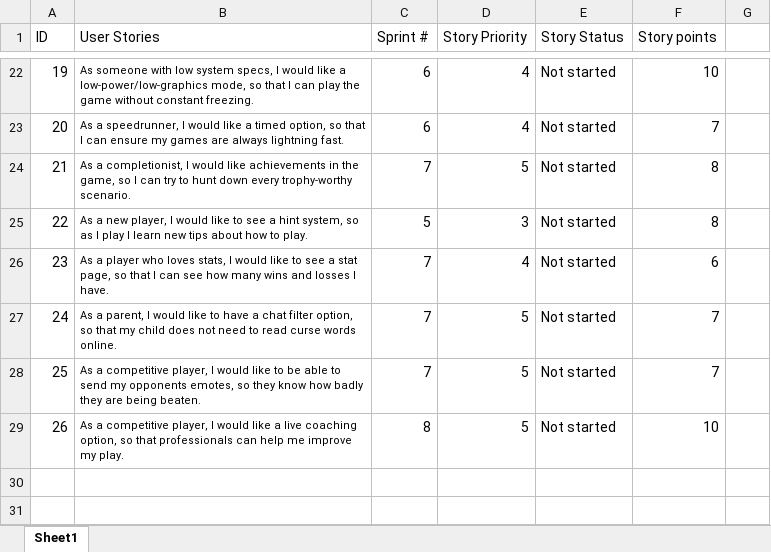
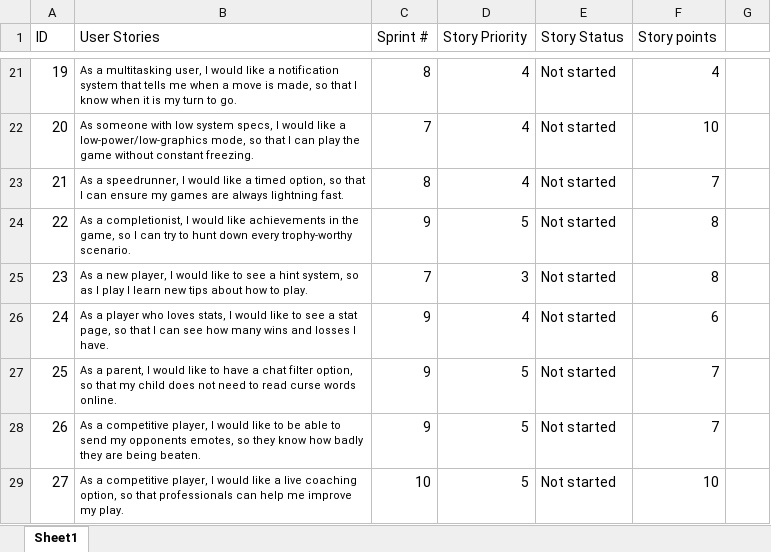
Before and after one commit to SpencerM0415/FiveGuys_420Project, an Excel workbook: FiveGuys_Deliverable_1_ProductBacklog_1.xlsx, sheet Sheet1, drawn as a sheet; only a part is shown, gaps mark what is left out; values as stored, in another font and other column widths than the file's, no borders; addresses are those after the commit; the diff covers the shown part only; the diff names each change by its address in the sheet, - before the commit and + after, or states it on an @@ line.

```diff
--- a/FiveGuys_Deliverable_1_ProductBacklog_1.xlsx (sheet Sheet1)
+++ b/FiveGuys_Deliverable_1_ProductBacklog_1.xlsx (sheet Sheet1)
-B21 (User Stories): As someone with low system specs, I would like a low-power/low-graphics mode, so that I can play the game without constant freezing.
+B21 (User Stories): As a multitasking user, I would like a notification system that tells me when a move is made, so that I know when it is my turn to go.
-C21 (Sprint #): 6
+C21 (Sprint #): 8
-F21 (Story points): 10
+F21 (Story points): 4
-B22 (User Stories): As a speedrunner, I would like a timed option, so that I can ensure my games are always lightning fast.
+B22 (User Stories): As someone with low system specs, I would like a low-power/low-graphics mode, so that I can play the game without constant freezing.
-C22 (Sprint #): 6
+C22 (Sprint #): 7
-F22 (Story points): 7
+F22 (Story points): 10
-B23 (User Stories): As a completionist, I would like achievements in the game, so I can try to hunt down every trophy-worthy scenario.
+B23 (User Stories): As a speedrunner, I would like a timed option, so that I can ensure my games are always lightning fast.
-C23 (Sprint #): 7
+C23 (Sprint #): 8
-D23 (Story Priority): 5
+D23 (Story Priority): 4
-F23 (Story points): 8
+F23 (Story points): 7
-B24 (User Stories): As a new player, I would like to see a hint system, so as I play I learn new tips about how to play.
+B24 (User Stories): As a completionist, I would like achievements in the game, so I can try to hunt down every trophy-worthy scenario.
-C24 (Sprint #): 5
+C24 (Sprint #): 9
-D24 (Story Priority): 3
+D24 (Story Priority): 5
-B25 (User Stories): As a player who loves stats, I would like to see a stat page, so that I can see how many wins and losses I have.
+B25 (User Stories): As a new player, I would like to see a hint system, so as I play I learn new tips about how to play.
-D25 (Story Priority): 4
+D25 (Story Priority): 3
-F25 (Story points): 6
+F25 (Story points): 8
-B26 (User Stories): As a parent, I would like to have a chat filter option, so that my child does not need to read curse words online.
+B26 (User Stories): As a player who loves stats, I would like to see a stat page, so that I can see how many wins and losses I have.
-C26:C27 (Sprint #): 7
+C26:C27 (Sprint #): 9
-D26 (Story Priority): 5
+D26 (Story Priority): 4
-F26 (Story points): 7
+F26 (Story points): 6
-B27 (User Stories): As a competitive player, I would like to be able to send my opponents emotes, so they know how badly they are being beaten.
+B27 (User Stories): As a parent, I would like to have a chat filter option, so that my child does not need to read curse words online.
-B28 (User Stories): …would like a live coaching option, so that professionals can help me improve my play.
+B28 (User Stories): …would like to be able to send my opponents emotes, so they know how badly they are being beaten.
-C28 (Sprint #): 8
+C28 (Sprint #): 9
-F28 (Story points): 10
+F28 (Story points): 7
+row 29: 27 | As a competitive player, I would like a live coaching option, so that professionals can help me improve my play. | 10 | 5 | Not started | 10
```
Also changed, not shown: 1 removed row and 61 edited cells elsewhere in this sheet, FiveGuys_Deliverable_1_SprintBacklog_1.xlsx.
